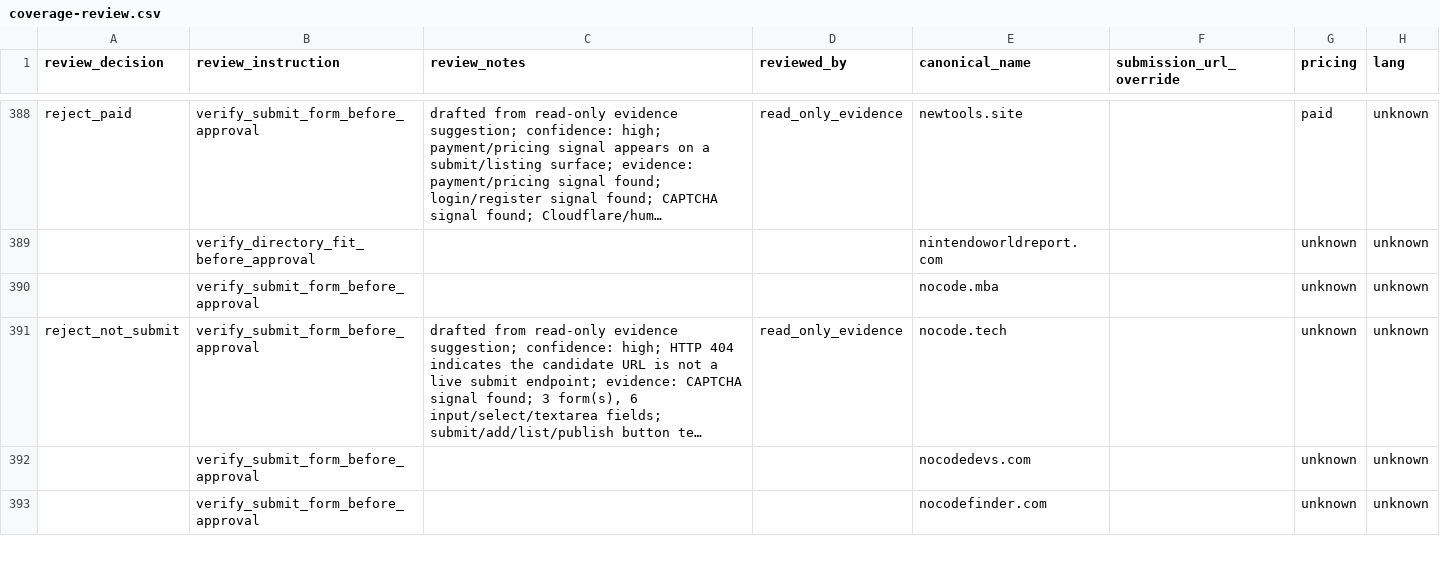
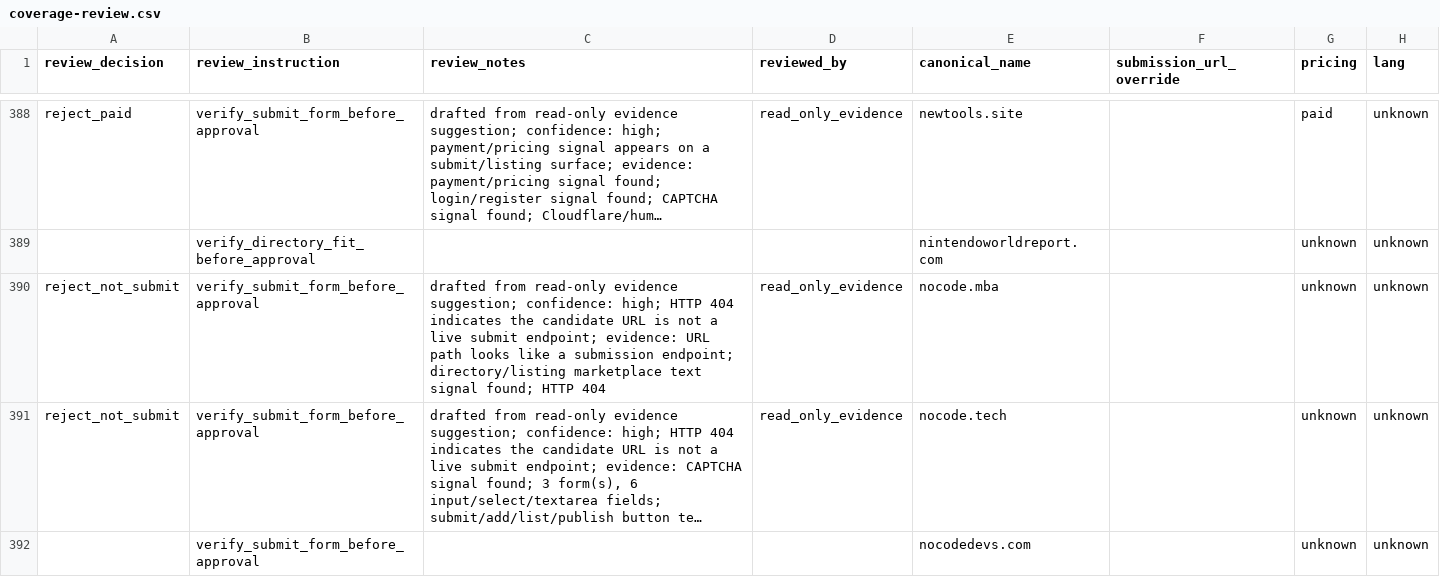
Before and after one commit to camaker/backlink-pilot, a CSV file: backlink-url/coverage-review.csv, drawn as a sheet; only a part is shown, gaps mark what is left out; the shorter side is filled out with more unchanged rows; long unchanged cells end in …; the diff covers the shown part only; the diff names each change by its address in the sheet, - before the commit and + after, or states it on an @@ line.

```diff
--- a/backlink-url/coverage-review.csv
+++ b/backlink-url/coverage-review.csv
-A390 (review_decision): (empty)
+A390 (review_decision): reject_not_submit
-C390 (review_notes): (empty)
+C390 (review_notes): drafted from read-only evidence suggestion; confidence: high; HTTP 404 indicates the candidate URL is not a live submit endpoint; evidence: URL path looks like a submission endpoint; directory/listing marketplace text signal found; HTTP 404
-D390 (reviewed_by): (empty)
+D390 (reviewed_by): read_only_evidence
```
Also changed, not shown: 17 edited cells elsewhere in this file, backlink-url/coverage-review-queue.csv, 9 other files.
